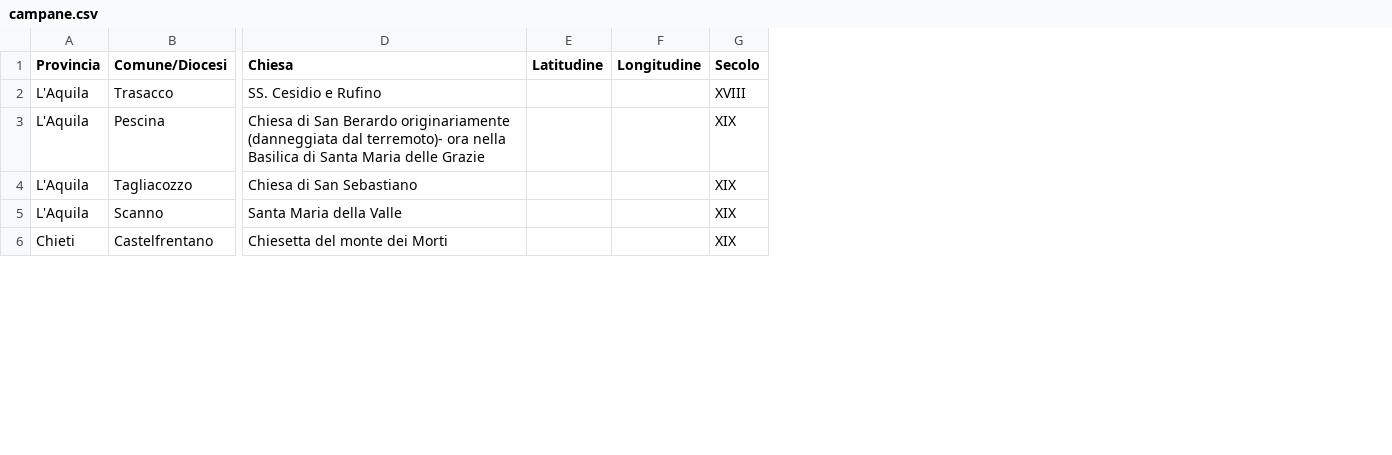
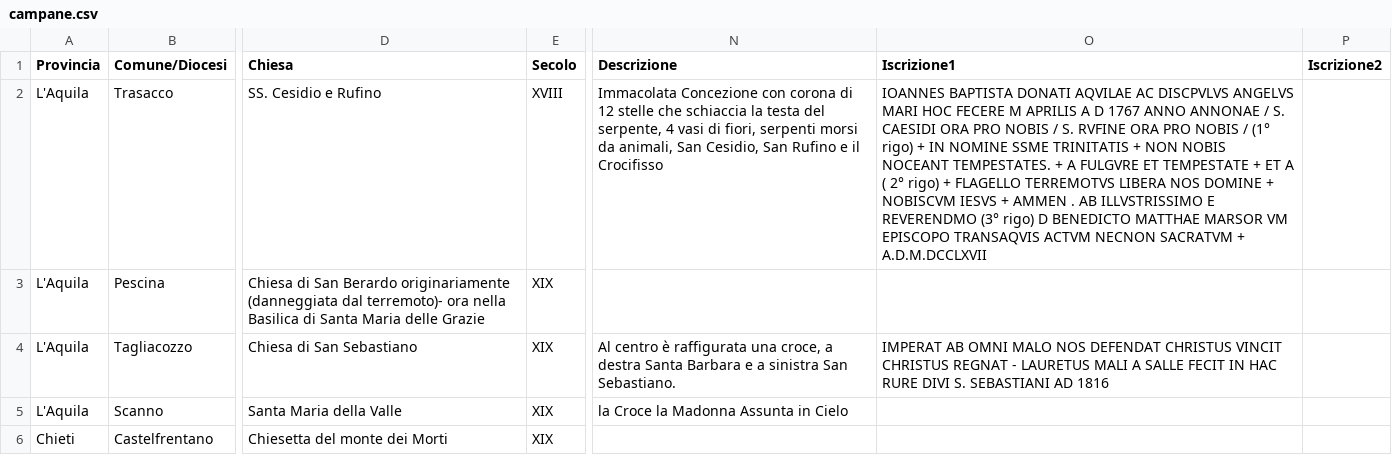
Before and after one commit to Comune-di-Salle/opendata, a CSV file: datasets/campanefonderiamari/campane.csv, drawn as a sheet; only a part is shown, gaps mark what is left out; removed rows and columns are numbered as before the commit, all else as after; the diff covers the shown part only; the diff names each change by its address in the sheet, - before the commit and + after, or states it on an @@ line.

Commit message:
Flat: latest data (2026-06-15T11:08:51.541Z) {   "date": "2026-06-15T11:08:51.541Z",   "files": [     {       "name": "datasets/campanefonderiamari/campane.csv",       "deltaBytes": 4748,       "source": "https://docs.google.com/spreadsheets/d/e/2PACX-1vQMIQS_0E4oHzknN3DgO6QMGx_MqTxxX2g-_gIEWYS9J2de64wWDOzswchnF2To4EJy5LMdKX1uI0DA/pub?gid=1865442869&single=true&output=csv"     }   ] }

```diff
--- a/datasets/campanefonderiamari/campane.csv
+++ b/datasets/campanefonderiamari/campane.csv
-column E (Latitudine), empty
-column F (Longitudine), empty
+column N (Descrizione), rows 2-5: Immacolata Concezione con corona di 12 stelle che schiaccia la testa del serpente, 4 vasi di fiori, serpenti morsi da animali, San Cesidio, San Rufino e il Crocifisso |  | Al centro è raffigurata una croce, a destra Santa Barbara e a sinistra San Sebastiano. | la Croce la Madonna Assunta in Cielo
+column O (Iscrizione1), rows 2-4: IOANNES BAPTISTA DONATI AQVILAE AC DISCPVLVS ANGELVS MARI HOC FECERE M APRILIS A D 1767 ANNO ANNONAE / S. CAESIDI ORA PRO NOBIS / S. RVFINE ORA PRO NOBIS / (1° rigo) + IN NOMINE SSME TRINITATIS + NON NOBIS NOCEANT TEMPESTATES. + A FULGVRE ET TEMPESTATE + ET A ( 2° rigo) + FLAGELLO TERREMOTVS LIBERA NOS DOMINE + NOBISCVM IESVS + AMMEN . AB ILLVSTRISSIMO E REVERENDMO (3° rigo) D BENEDICTO MATTHAE MARSOR VM EPISCOPO TRANSAQVIS ACTVM NECNON SACRATVM + A.D.M.DCCLXVII |  | IMPERAT AB OMNI MALO NOS DEFENDAT CHRISTUS VINCIT CHRISTUS REGNAT - LAURETUS MALI A SALLE FECIT IN HAC RURE DIVI S. SEBASTIANI AD 1816
+column P (Iscrizione2), empty
```
Also changed, not shown: 3 removed rows elsewhere in this file.
